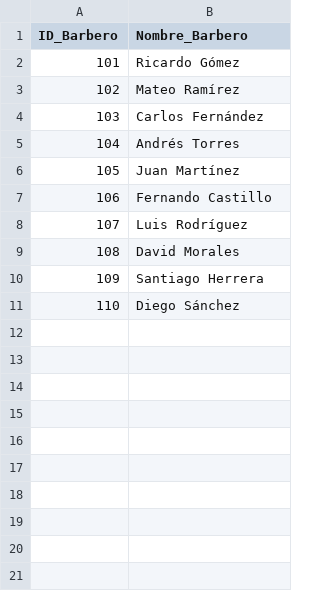
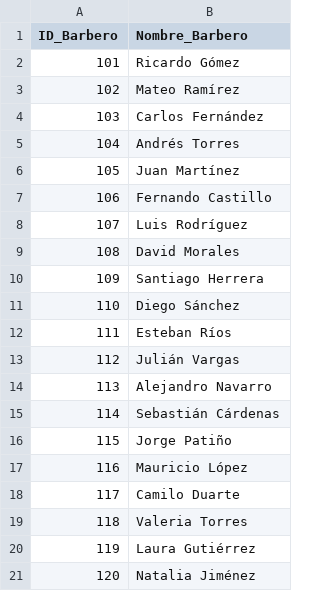
Before and after one commit to JuanRivera24/pi_ntp2.0, a CSV file: data/barberos.csv, drawn as a sheet; the diff names each change by its address in the sheet, - before the commit and + after, or states it on an @@ line.

```diff
--- a/data/barberos.csv
+++ b/data/barberos.csv
+row 12: 111 | Esteban Ríos
+row 13: 112 | Julián Vargas
+row 14: 113 | Alejandro Navarro
+row 15: 114 | Sebastián Cárdenas
+row 16: 115 | Jorge Patiño
+row 17: 116 | Mauricio López
+row 18: 117 | Camilo Duarte
+row 19: 118 | Valeria Torres
+row 20: 119 | Laura Gutiérrez
+row 21: 120 | Natalia Jiménez
```
Also changed, not shown: data/citas.csv, data/clientes.csv.
